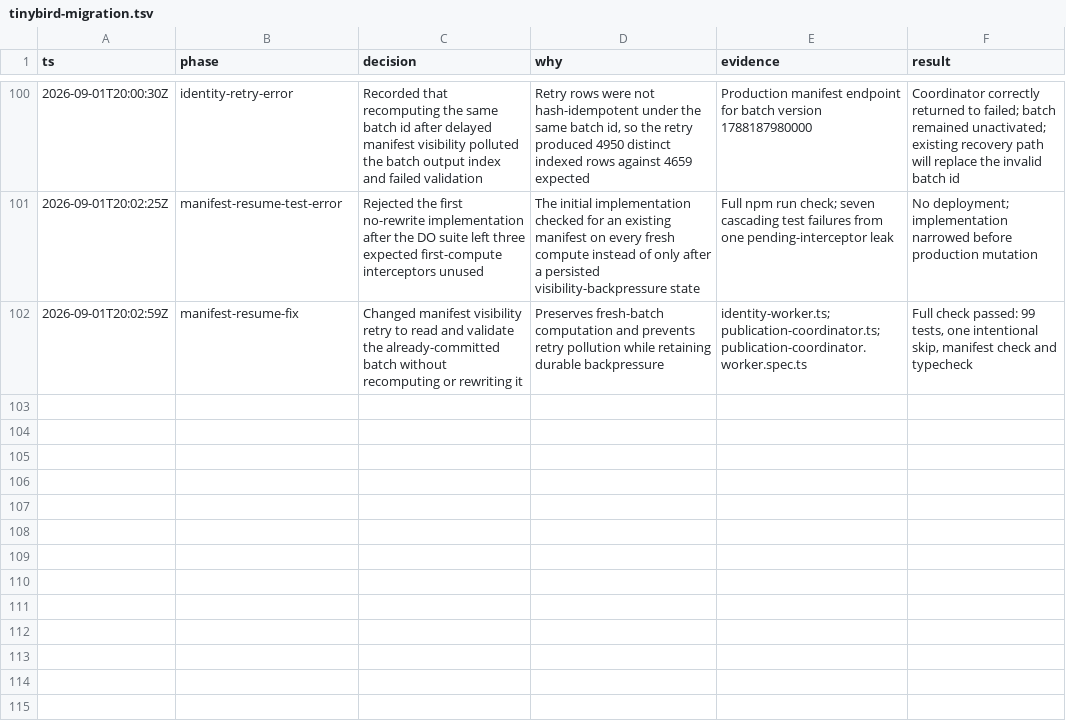
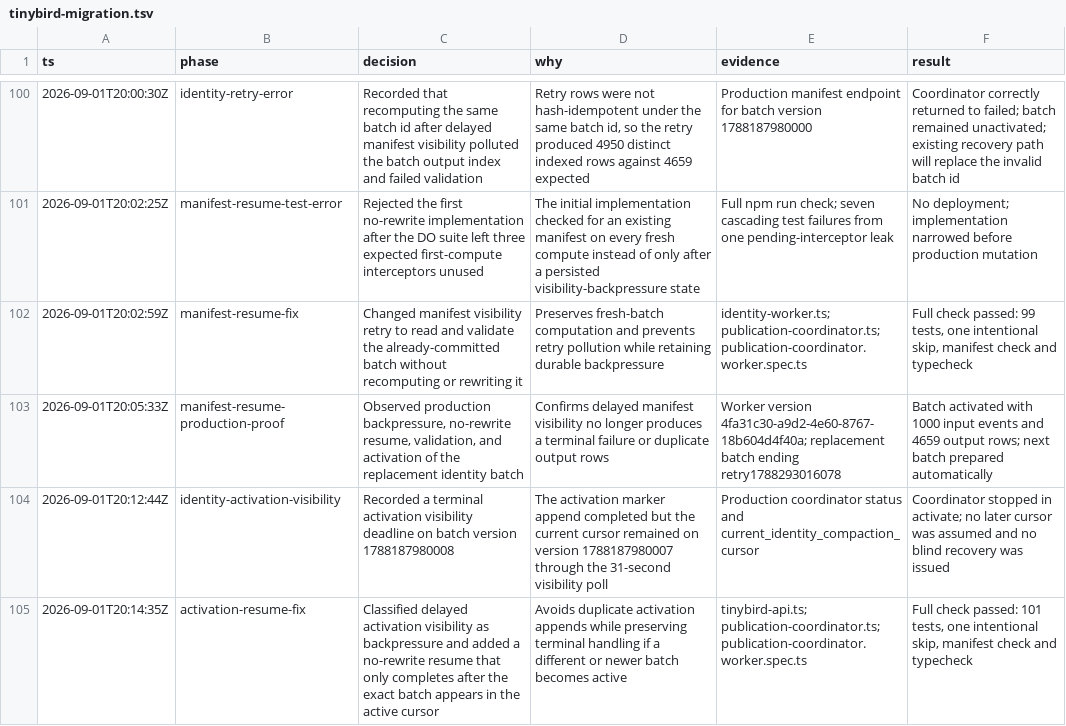
Before and after one commit to adeolaemmanuelmorren/booming-bookkeeping-mono, a TSV file: .audit/tinybird-migration.tsv, drawn as a sheet; only a part is shown, gaps mark what is left out.

Commit message:
Resume delayed identity activation visibility

```diff
--- a/.audit/tinybird-migration.tsv
+++ b/.audit/tinybird-migration.tsv
@@ -102 +102,4 @@ ts	phase	decision	why	evidence	result
 2026-09-01T20:02:59Z	manifest-resume-fix	Changed manifest visibility retry to read and validate the already-committed batch without recomputing or rewriting it	Preserves fresh-batch computation and prevents retry pollution while retaining durable backpressure	identity-worker.ts; publication-coordinator.ts; publication-coordinator.worker.spec.ts	Full check passed: 99 tests, one intentional skip, manifest check and typecheck
+2026-09-01T20:05:33Z	manifest-resume-production-proof	Observed production backpressure, no-rewrite resume, validation, and activation of the replacement identity batch	Confirms delayed manifest visibility no longer produces a terminal failure or duplicate output rows	Worker version 4fa31c30-a9d2-4e60-8767-18b604d4f40a; replacement batch ending retry1788293016078	Batch activated with 1000 input events and 4659 output rows; next batch prepared automatically
+2026-09-01T20:12:44Z	identity-activation-visibility	Recorded a terminal activation visibility deadline on batch version 1788187980008	The activation marker append completed but the current cursor remained on version 1788187980007 through the 31-second visibility poll	Production coordinator status and current_identity_compaction_cursor	Coordinator stopped in activate; no later cursor was assumed and no blind recovery was issued
+2026-09-01T20:14:35Z	activation-resume-fix	Classified delayed activation visibility as backpressure and added a no-rewrite resume that only completes after the exact batch appears in the active cursor	Avoids duplicate activation appends while preserving terminal handling if a different or newer batch becomes active	tinybird-api.ts; publication-coordinator.ts; publication-coordinator.worker.spec.ts	Full check passed: 101 tests, one intentional skip, manifest check and typecheck
```
Also changed, not shown: 3 other files.
